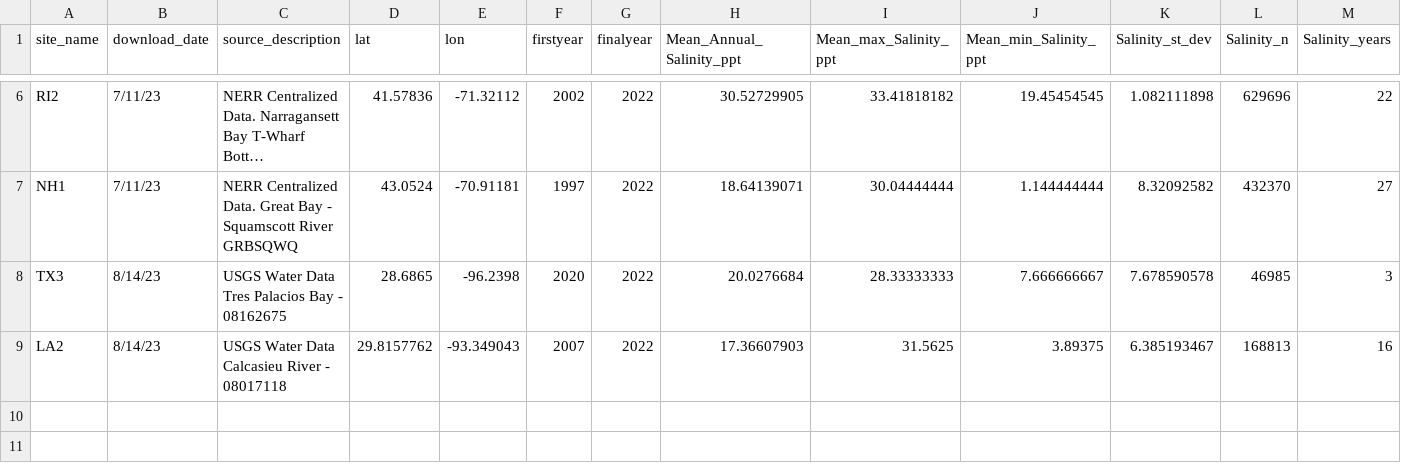
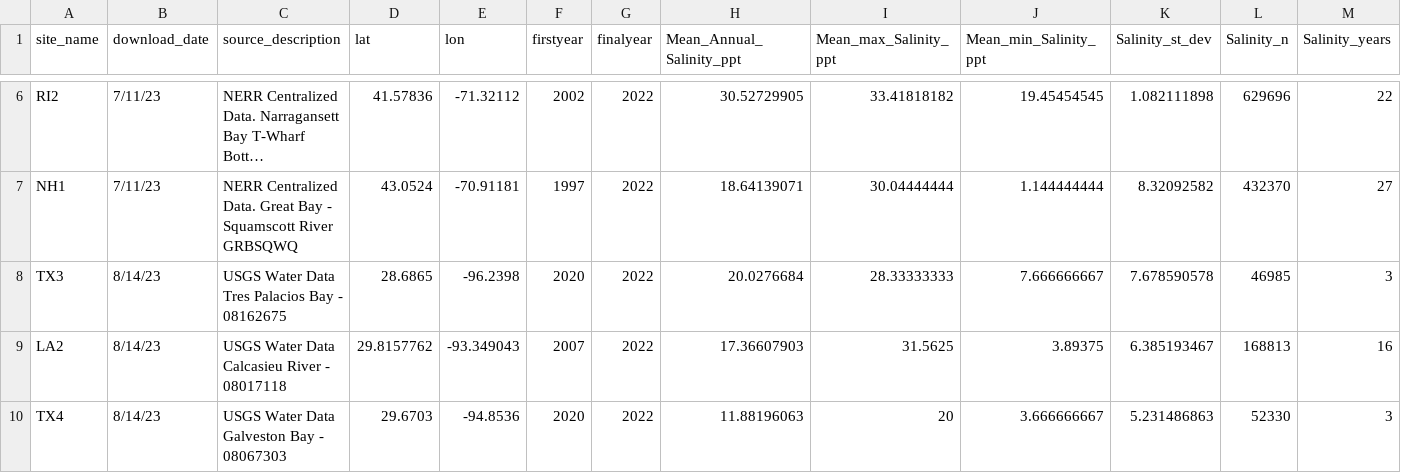
Before and after one commit to ModelValidationProgram/EasternOysterEnvData, a CSV file: 2022_SiteEnvironmentData/Seascape_Processed/seascape_salinity.csv, drawn as a sheet; only a part is shown, gaps mark what is left out; long unchanged cells end in …; rows hold the shown columns only; the diff names each change by its address in the sheet, - before the commit and + after, or states it on an @@ line.

Commit message:
add TX4 site/files
add TX4 site/files

```diff
--- a/2022_SiteEnvironmentData/Seascape_Processed/seascape_salinity.csv
+++ b/2022_SiteEnvironmentData/Seascape_Processed/seascape_salinity.csv
+row 10: TX4 | 8/14/23 | USGS Water Data Galveston Bay - 08067303 | 29.6703 | -94.8536 | 2020 | 2022 | 11.88196063 | 20 | 3.666666667 | 5.231486863 | 52330 | 3
```
Also changed, not shown: 2022_SiteEnvironmentData/Seascape_Processed/seascape_temperature.csv, 10 other files.
